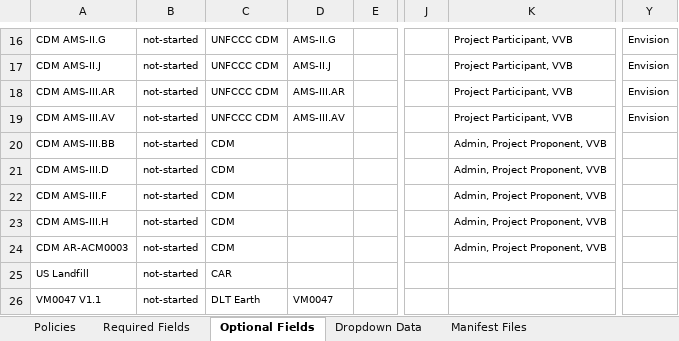
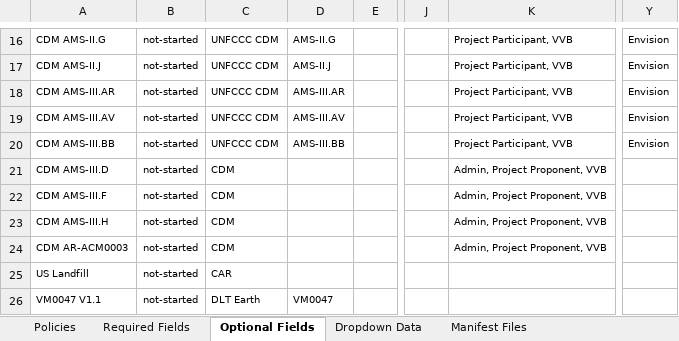
Before and after one commit to swidnikk/guardian, an Excel workbook: Methodology Library/Policy Manifest Backfill.xlsx, sheet Optional Fields, drawn as a sheet; only a part is shown, gaps mark what is left out; values as stored, in another font and other column widths than the file's, no borders; charts and pictures and table styles not drawn; the diff names each change by its address in the sheet, - before the commit and + after, or states it on an @@ line.

```diff
--- a/Methodology Library/Policy Manifest Backfill.xlsx (sheet Optional Fields)
+++ b/Methodology Library/Policy Manifest Backfill.xlsx (sheet Optional Fields)
-C20: CDM
+C20: UNFCCC CDM
-D20: (empty)
+D20: AMS-III.BB
-K20: Admin, Project Proponent, VVB
+K20: Project Participant, VVB
-Y20: (empty)
+Y20: Envision
```
Also changed, not shown: sheet Policies, sheet Required Fields, 1 other file.
